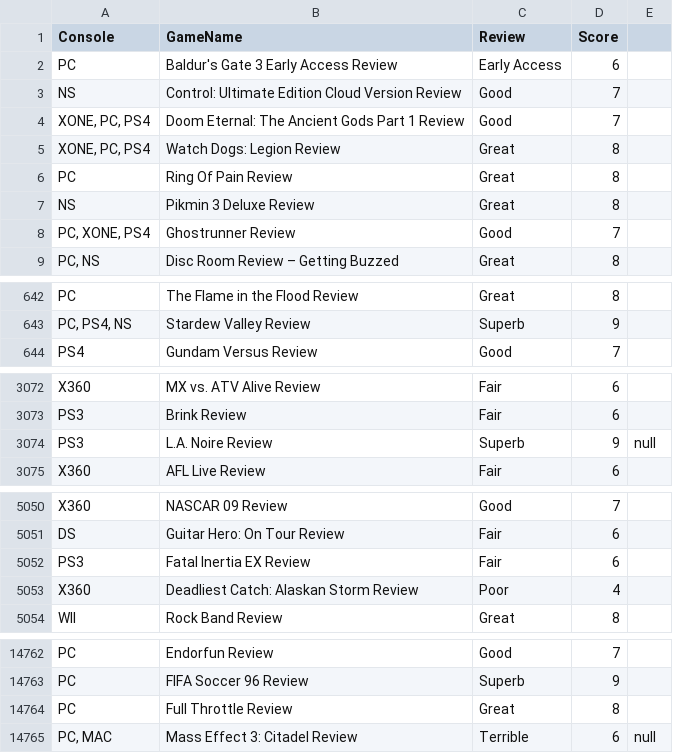
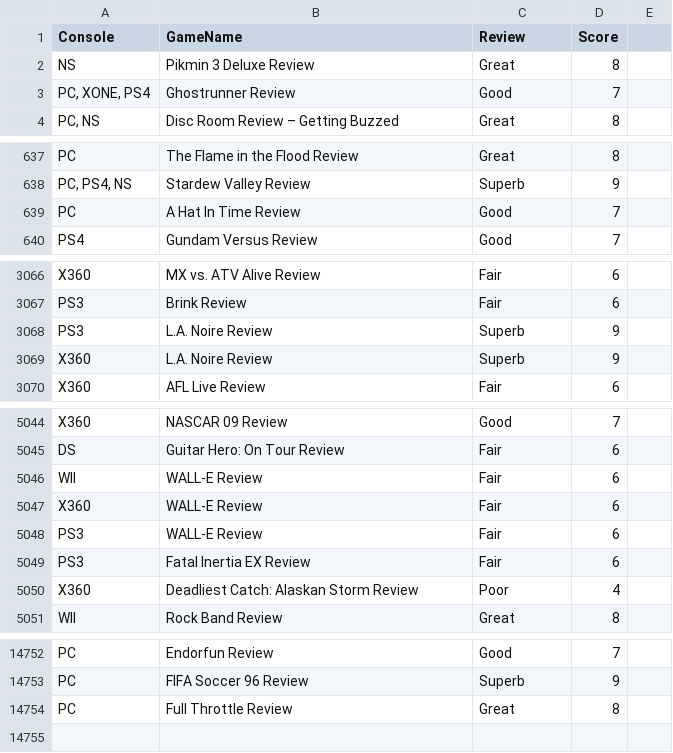
Before and after one commit to godpoh/LaboratorioCuatro, a CSV file: src/resources/Games.csv, drawn as a sheet; only a part is shown, gaps mark what is left out; the diff covers the shown part only.

```diff
--- a/src/resources/Games.csv
+++ b/src/resources/Games.csv
@@ -1,7 +1,2 @@
 Console,GameName,Review,Score
-PC,Baldur's Gate 3 Early Access Review,Early Access,6
-NS,Control: Ultimate Edition Cloud Version Review,Good,7
-"XONE, PC, PS4",Doom Eternal: The Ancient Gods Part 1 Review,Good,7
-"XONE, PC, PS4",Watch Dogs: Legion Review,Great,8
-PC,Ring Of Pain Review,Great,8
 NS,Pikmin 3 Deluxe Review,Great,8
@@ -643,2 +638,3 @@ PC,The Flame in the Flood Review,Great,8
 "PC, PS4, NS",Stardew Valley Review,Superb,9
+PC,A Hat In Time Review,Good,7
 PS4,Gundam Versus Review,Good,7
@@ -3073,3 +3067,4 @@ X360,MX vs. ATV Alive Review,Fair,6
 PS3,Brink Review,Fair,6
-PS3,L.A. Noire Review,Superb,9,null
+PS3,L.A. Noire Review,Superb,9
+X360,L.A. Noire Review,Superb,9
 X360,AFL Live Review,Fair,6
@@ -5051,2 +5045,5 @@ X360,NASCAR 09 Review,Good,7
 DS,Guitar Hero: On Tour Review,Fair,6
+WII,WALL-E Review,Fair,6
+X360,WALL-E Review,Fair,6
+PS3,WALL-E Review,Fair,6
 PS3,Fatal Inertia EX Review,Fair,6
@@ -14764,2 +14754 @@ PC,FIFA Soccer 96 Review,Superb,9
 PC,Full Throttle Review,Great,8
-"PC, MAC",Mass Effect 3: Citadel Review,Terrible,6,null
```
Also changed, not shown: 1 added row, 11 removed rows and 2 edited cells elsewhere in this file, 1 other file.
